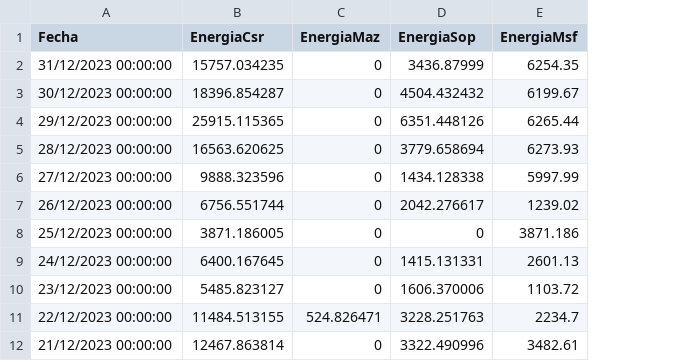
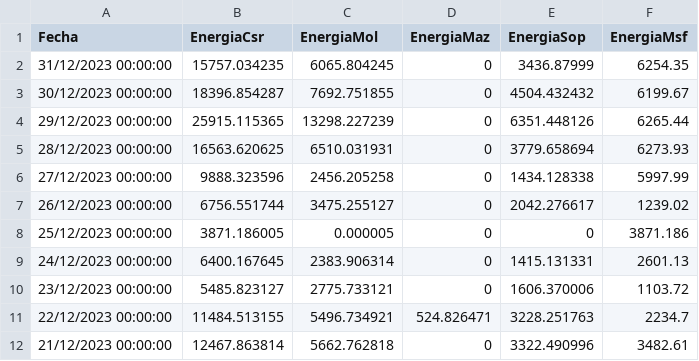
Before and after one commit to jp1309/celec, a CSV file: Produ_mensual/Producción_CSR_diciembre-2023.csv, drawn as a sheet; only a part is shown; the diff names each change by its address in the sheet, - before the commit and + after, or states it on an @@ line.

Commit message:
Update Producción_CSR_diciembre-2023.csv

```diff
--- a/Produ_mensual/Producción_CSR_diciembre-2023.csv
+++ b/Produ_mensual/Producción_CSR_diciembre-2023.csv
+column C (EnergiaMol), rows 2-12: 6065.804245 | 7692.751855 | 13298.227239 | 6510.031931 | 2456.205258 | 3475.255127 | 0.000005 | 2383.906314 | 2775.733121 | 5496.734921 | 5662.762818
```
